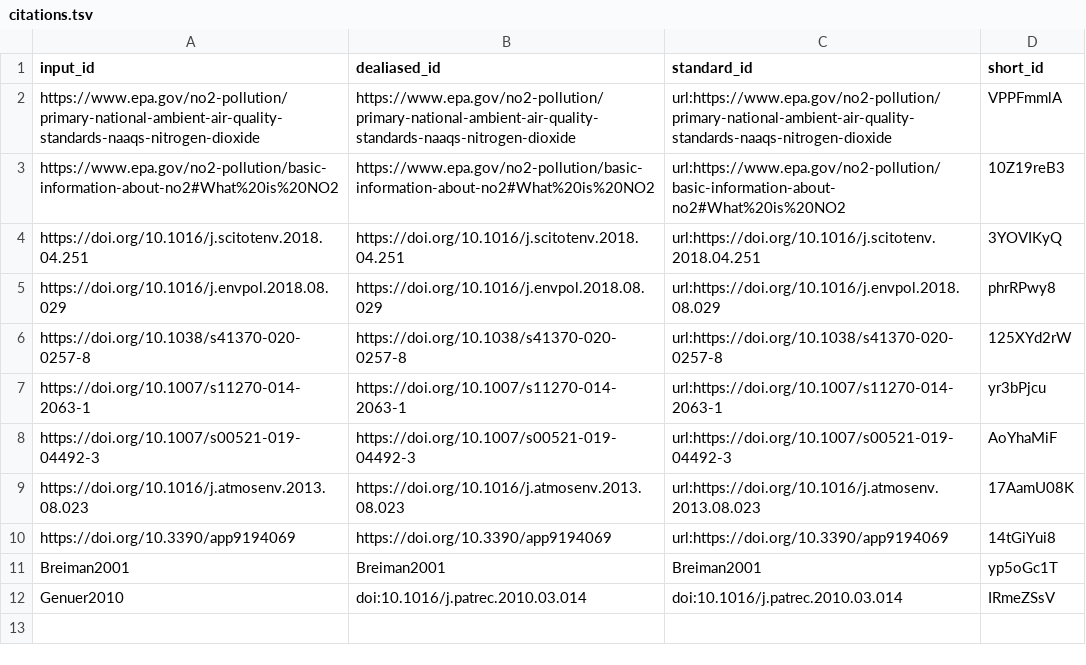
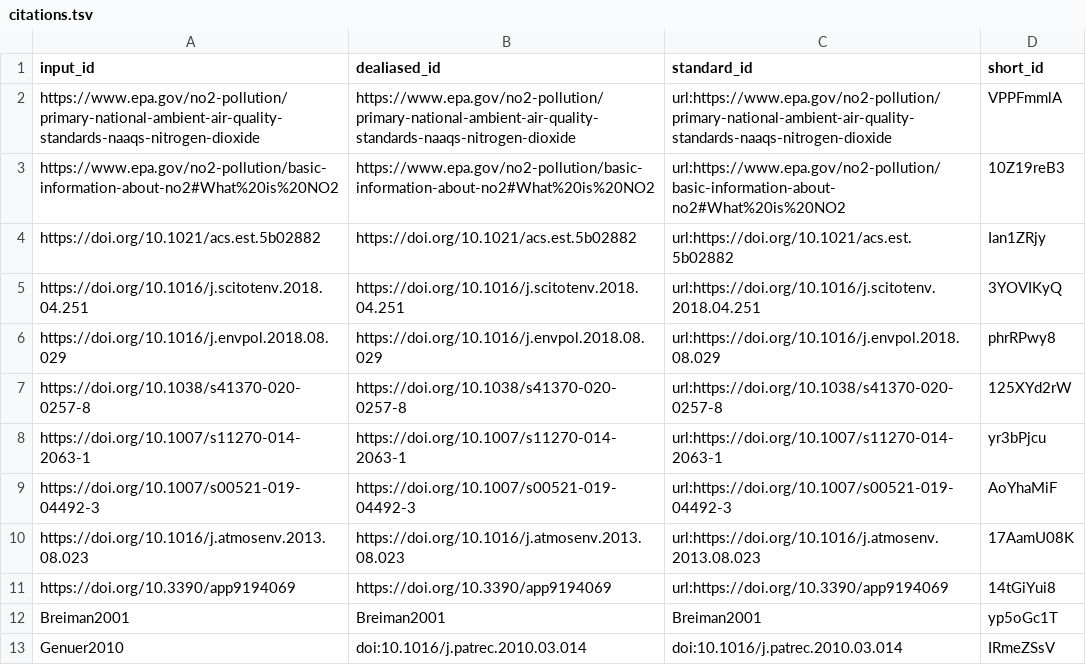
Before and after one commit to sfiala2/498_NO2_Pred, a TSV file: citations.tsv, drawn as a sheet; the diff names each change by its address in the sheet, - before the commit and + after, or states it on an @@ line.

Commit message:
Update 02.Report_Body.md [ci skip]
This build is based on
https://github.com/tessac2/498_NO2_pred/commit/b750addd16b5f3e694d66065e1012f9febe65264.

This commit was created by the following CI build and job:
https://github.com/tessac2/498_NO2_pred/commit/b750addd16b5f3e694d66065e1012f9febe65264/checks
https://github.com/tessac2/498_NO2_pred/runs/403545387

```diff
--- a/citations.tsv
+++ b/citations.tsv
+row 4: https://doi.org/10.1021/acs.est.5b02882 | https://doi.org/10.1021/acs.est.5b02882 | url:https://doi.org/10.1021/acs.est.5b02882 | Ian1ZRjy
```
Also changed, not shown: 6 other files.
